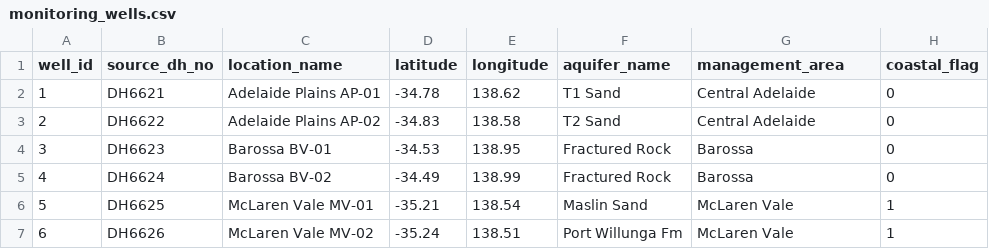
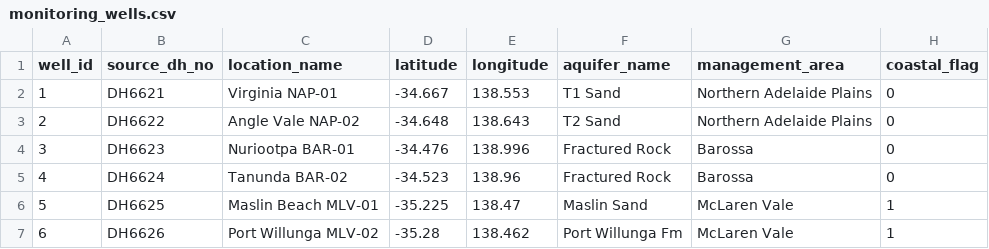
Before and after one commit to danakim1004au-prog/azure-water-quality-pipeline, a CSV file: sample_data/monitoring_wells.csv, drawn as a sheet.

```diff
--- a/sample_data/monitoring_wells.csv
+++ b/sample_data/monitoring_wells.csv
@@ -1,7 +1,7 @@
 well_id,source_dh_no,location_name,latitude,longitude,aquifer_name,management_area,coastal_flag
-1,DH6621,Adelaide Plains AP-01,-34.78,138.62,T1 Sand,Central Adelaide,0
-2,DH6622,Adelaide Plains AP-02,-34.83,138.58,T2 Sand,Central Adelaide,0
-3,DH6623,Barossa BV-01,-34.53,138.95,Fractured Rock,Barossa,0
-4,DH6624,Barossa BV-02,-34.49,138.99,Fractured Rock,Barossa,0
-5,DH6625,McLaren Vale MV-01,-35.21,138.54,Maslin Sand,McLaren Vale,1
-6,DH6626,McLaren Vale MV-02,-35.24,138.51,Port Willunga Fm,McLaren Vale,1
+1,DH6621,Virginia NAP-01,-34.667,138.553,T1 Sand,Northern Adelaide Plains,0
+2,DH6622,Angle Vale NAP-02,-34.648,138.643,T2 Sand,Northern Adelaide Plains,0
+3,DH6623,Nuriootpa BAR-01,-34.476,138.996,Fractured Rock,Barossa,0
+4,DH6624,Tanunda BAR-02,-34.523,138.96,Fractured Rock,Barossa,0
+5,DH6625,Maslin Beach MLV-01,-35.225,138.47,Maslin Sand,McLaren Vale,1
+6,DH6626,Port Willunga MLV-02,-35.28,138.462,Port Willunga Fm,McLaren Vale,1
```
Also changed, not shown: sample_data/anomaly_events.csv, sample_data/rainfall_observations.csv, 20 other files.
